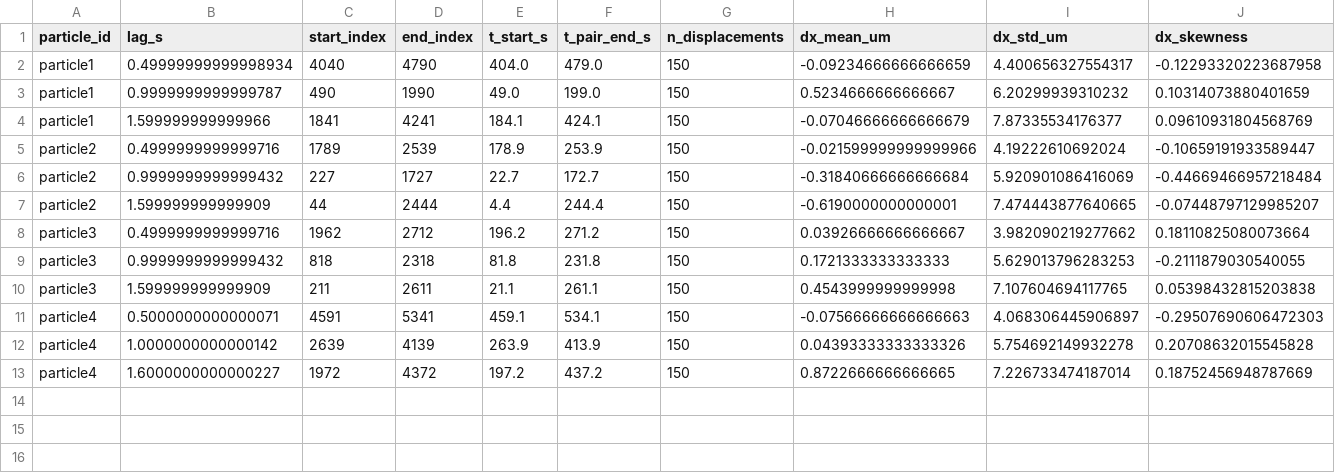
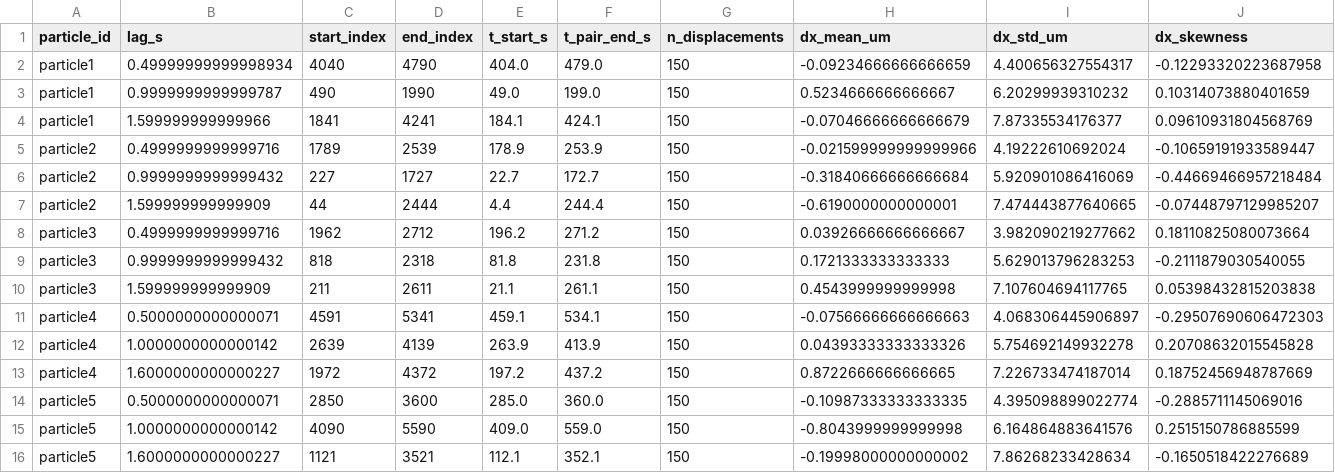
Before and after one commit to Stevvven777/Brownian-motion, a CSV file: results/interval_boltzmann/all_particles_displacement_normality.csv, drawn as a sheet; only a part is shown; rows hold the shown columns only; the diff names each change by its address in the sheet, - before the commit and + after, or states it on an @@ line.

```diff
--- a/results/interval_boltzmann/all_particles_displacement_normality.csv
+++ b/results/interval_boltzmann/all_particles_displacement_normality.csv
+row 14: particle5 | 0.5000000000000071 | 2850 | 3600 | 285.0 | 360.0 | 150 | -0.10987333333333335 | 4.395098899022774 | -0.2885711145069016
+row 15: particle5 | 1.0000000000000142 | 4090 | 5590 | 409.0 | 559.0 | 150 | -0.8043999999999998 | 6.164864883641576 | 0.2515150786885599
+row 16: particle5 | 1.6000000000000227 | 1121 | 3521 | 112.1 | 352.1 | 150 | -0.19998000000000002 | 7.86268233428634 | -0.1650518422276689
```
Also changed, not shown: results/interval_boltzmann/all_particles_summary.csv, results/interval_boltzmann/all_particles_window_selection.csv, 27 other files.
